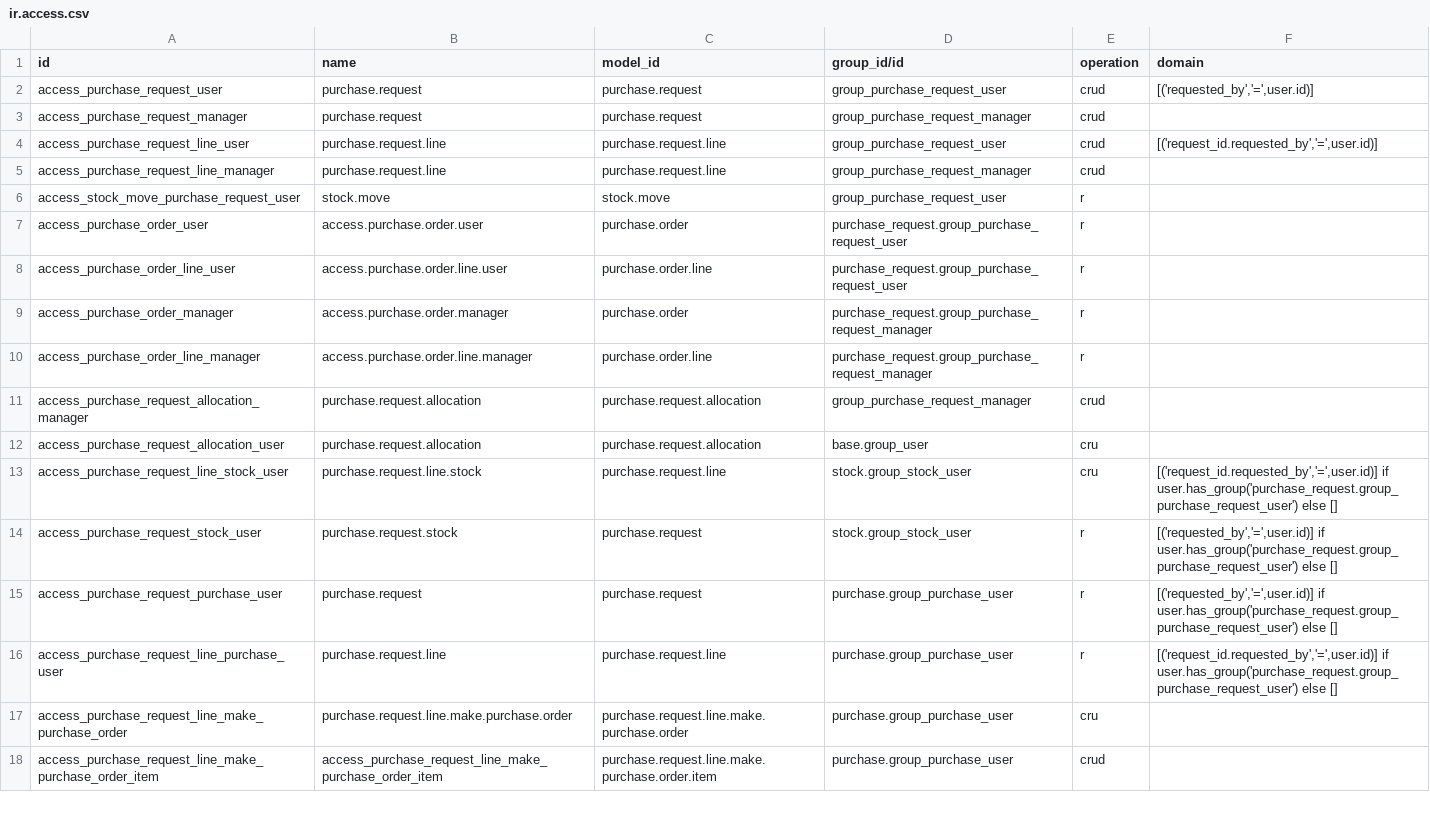
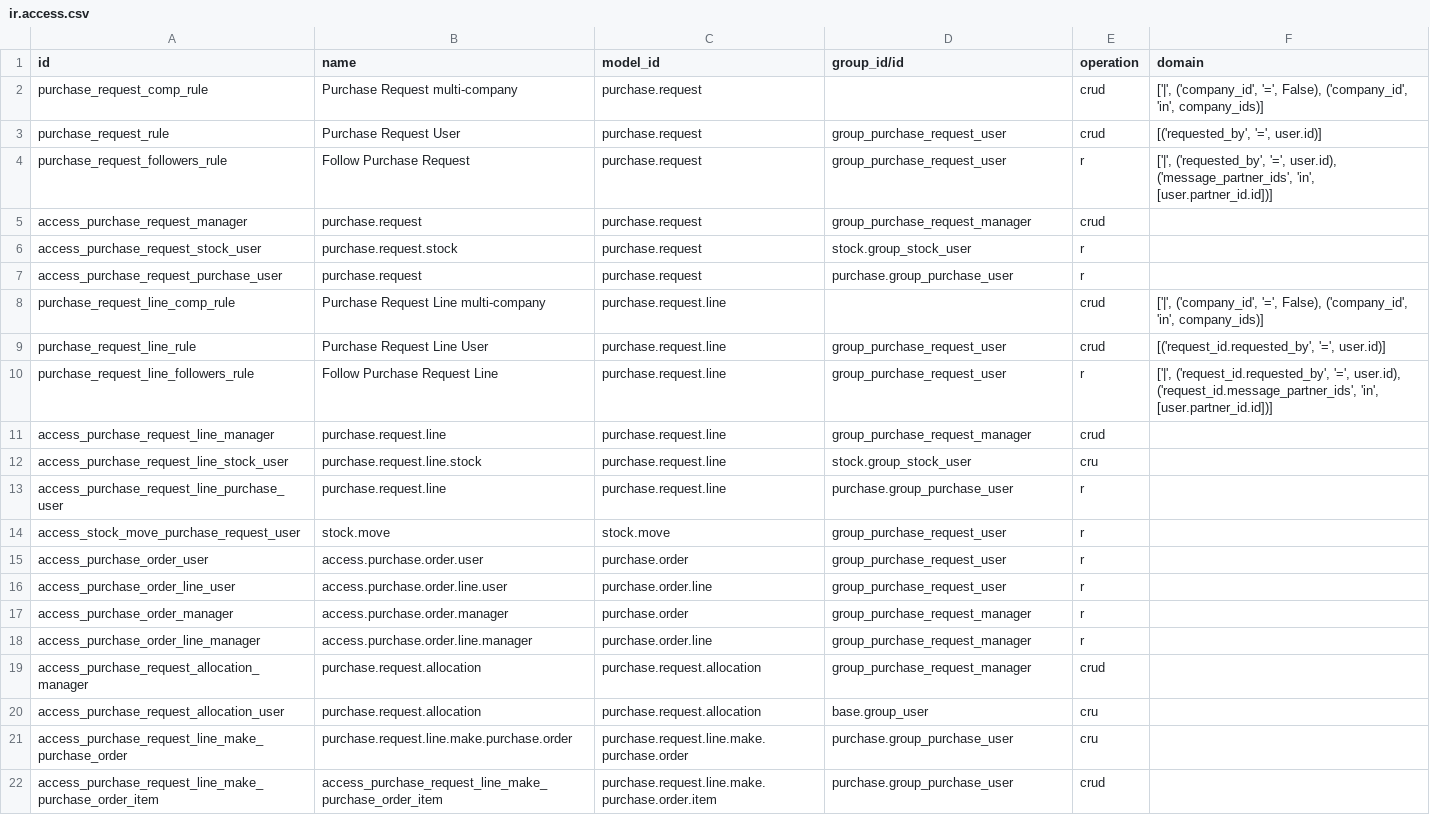
Before and after one commit to SuperbirdOdoo/purchase-workflow, a CSV file: purchase_request/security/ir.access.csv, drawn as a sheet.

Commit message:
Purchase Request

```diff
--- a/purchase_request/security/ir.access.csv
+++ b/purchase_request/security/ir.access.csv
@@ -1,17 +1,21 @@
 id,name,model_id,group_id/id,operation,domain
-access_purchase_request_user,purchase.request,purchase.request,group_purchase_request_user,crud,"[('requested_by','=',user.id)]"
+purchase_request_comp_rule,Purchase Request multi-company,purchase.request,,crud,"['|', ('company_id', '=', False), ('company_id', 'in', company_ids)]"
+purchase_request_rule,Purchase Request User,purchase.request,group_purchase_request_user,crud,"[('requested_by', '=', user.id)]"
+purchase_request_followers_rule,Follow Purchase Request,purchase.request,group_purchase_request_user,r,"['|', ('requested_by', '=', user.id), ('message_partner_ids', 'in', [user.partner_id.id])]"
 access_purchase_request_manager,purchase.request,purchase.request,group_purchase_request_manager,crud,
-access_purchase_request_line_user,purchase.request.line,purchase.request.line,group_purchase_request_user,crud,"[('request_id.requested_by','=',user.id)]"
+access_purchase_request_stock_user,purchase.request.stock,purchase.request,stock.group_stock_user,r,
+access_purchase_request_purchase_user,purchase.request,purchase.request,purchase.group_purchase_user,r,
+purchase_request_line_comp_rule,Purchase Request Line multi-company,purchase.request.line,,crud,"['|', ('company_id', '=', False), ('company_id', 'in', company_ids)]"
+purchase_request_line_rule,Purchase Request Line User,purchase.request.line,group_purchase_request_user,crud,"[('request_id.requested_by', '=', user.id)]"
+purchase_request_line_followers_rule,Follow Purchase Request Line,purchase.request.line,group_purchase_request_user,r,"['|', ('request_id.requested_by', '=', user.id), ('request_id.message_partner_ids', 'in', [user.partner_id.id])]"
 access_purchase_request_line_manager,purchase.request.line,purchase.request.line,group_purchase_request_manager,crud,
+access_purchase_request_line_stock_user,purchase.request.line.stock,purchase.request.line,stock.group_stock_user,cru,
+access_purchase_request_line_purchase_user,purchase.request.line,purchase.request.line,purchase.group_purchase_user,r,
 access_stock_move_purchase_request_user,stock.move,stock.move,group_purchase_request_user,r,
-access_purchase_order_user,access.purchase.order.user,purchase.order,purchase_request.group_purchase_request_user,r,
-access_purchase_order_line_user,access.purchase.order.line.user,purchase.order.line,purchase_request.group_purchase_request_user,r,
-access_purchase_order_manager,access.purchase.order.manager,purchase.order,purchase_request.group_purchase_request_manager,r,
-access_purchase_order_line_manager,access.purchase.order.line.manager,purchase.order.line,purchase_request.group_purchase_request_manager,r,
+access_purchase_order_user,access.purchase.order.user,purchase.order,group_purchase_request_user,r,
+access_purchase_order_line_user,access.purchase.order.line.user,purchase.order.line,group_purchase_request_user,r,
+access_purchase_order_manager,access.purchase.order.manager,purchase.order,group_purchase_request_manager,r,
+access_purchase_order_line_manager,access.purchase.order.line.manager,purchase.order.line,group_purchase_request_manager,r,
 access_purchase_request_allocation_manager,purchase.request.allocation,purchase.request.allocation,group_purchase_request_manager,crud,
 access_purchase_request_allocation_user,purchase.request.allocation,purchase.request.allocation,base.group_user,cru,
-access_purchase_request_line_stock_user,purchase.request.line.stock,purchase.request.line,stock.group_stock_user,cru,"[('request_id.requested_by','=',user.id)] if user.has_group('purchase_request.group_purchase_request_user') else []"
-access_purchase_request_stock_user,purchase.request.stock,purchase.request,stock.group_stock_user,r,"[('requested_by','=',user.id)] if user.has_group('purchase_request.group_purchase_request_user') else []"
-access_purchase_request_purchase_user,purchase.request,purchase.request,purchase.group_purchase_user,r,"[('requested_by','=',user.id)] if user.has_group('purchase_request.group_purchase_request_user') else []"
-access_purchase_request_line_purchase_user,purchase.request.line,purchase.request.line,purchase.group_purchase_user,r,"[('request_id.requested_by','=',user.id)] if user.has_group('purchase_request.group_purchase_request_user') else []"
 access_purchase_request_line_make_purchase_order,purchase.request.line.make.purchase.order,purchase.request.line.make.purchase.order,purchase.group_purchase_user,cru,
```
Also changed, not shown: 25 other files.
